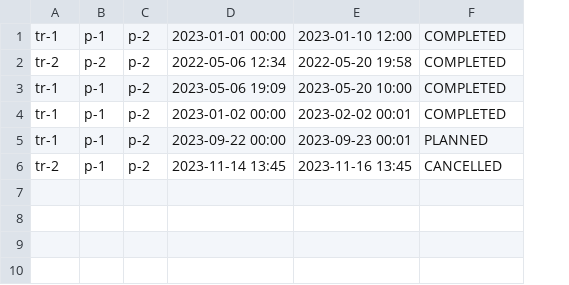
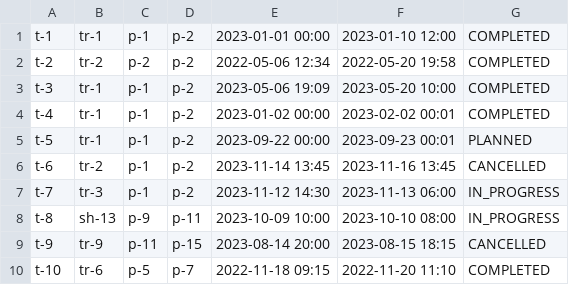
Before and after one commit to VerstappenRB18/COSC2081_LeMen_Assignment3, a CSV file: out/production/COSC2081_LeMen_Assignment3/trips.csv, drawn as a sheet; the diff names each change by its address in the sheet, - before the commit and + after, or states it on an @@ line.

```diff
--- a/out/production/COSC2081_LeMen_Assignment3/trips.csv
+++ b/out/production/COSC2081_LeMen_Assignment3/trips.csv
+column A, rows 1-6: t-1 | t-2 | t-3 | t-4 | t-5 | t-6
+row 7: t-7 | tr-3 | p-1 | p-2 | 2023-11-12 14:30 | 2023-11-13 06:00 | IN_PROGRESS
+row 8: t-8 | sh-13 | p-9 | p-11 | 2023-10-09 10:00 | 2023-10-10 08:00 | IN_PROGRESS
+row 9: t-9 | tr-9 | p-11 | p-15 | 2023-08-14 20:00 | 2023-08-15 18:15 | CANCELLED
+row 10: t-10 | tr-6 | p-5 | p-7 | 2022-11-18 09:15 | 2022-11-20 11:10 | COMPLETED
```
Also changed, not shown: out/production/COSC2081_LeMen_Assignment3/ports.csv, out/production/COSC2081_LeMen_Assignment3/vehicles.csv, 10 other files.
